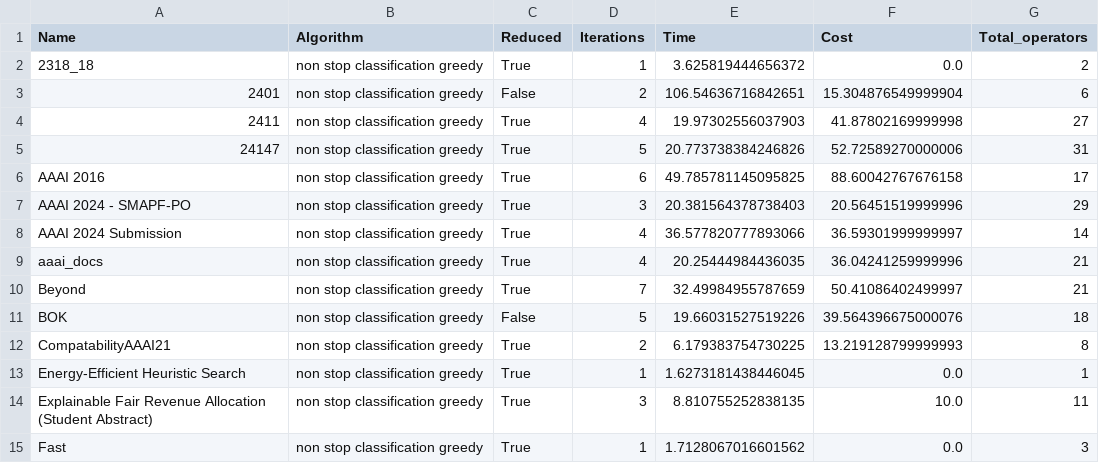
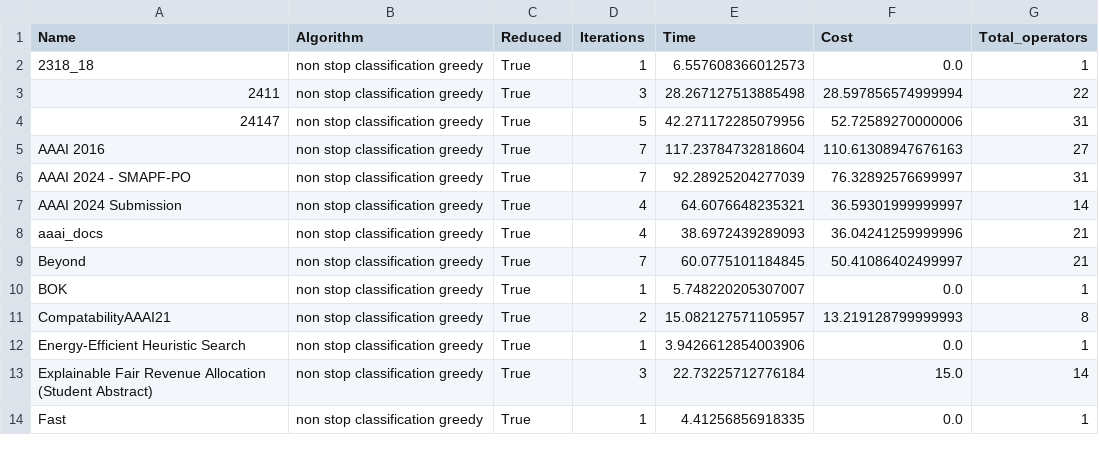
Before and after one commit to OrFuchs12/LaTeX-Paper-Reduction, a CSV file: code/~/results/code/greedy_from_machine/files_non_stop_results_classification_greedy.csv, drawn as a sheet; only a part is shown; the diff covers the shown part only.

```diff
--- a/code/~/results/code/greedy_from_machine/files_non_stop_results_classification_greedy.csv
+++ b/code/~/results/code/greedy_from_machine/files_non_stop_results_classification_greedy.csv
@@ -1,15 +1,14 @@
 Name,Algorithm,Reduced,Iterations,Time,Cost,Total_operators
-2318_18,non stop classification greedy,True,1,3.625819444656372,0.0,2
-2401,non stop classification greedy,False,2,106.54636716842651,15.304876549999904,6
-2411,non stop classification greedy,True,4,19.97302556037903,41.87802169999998,27
-24147,non stop classification greedy,True,5,20.773738384246826,52.72589270000006,31
-AAAI 2016,non stop classification greedy,True,6,49.785781145095825,88.60042767676158,17
-AAAI 2024 - SMAPF-PO,non stop classification greedy,True,3,20.381564378738403,20.56451519999996,29
-AAAI 2024 Submission,non stop classification greedy,True,4,36.577820777893066,36.59301999999997,14
-aaai_docs,non stop classification greedy,True,4,20.25444984436035,36.04241259999996,21
-Beyond,non stop classification greedy,True,7,32.49984955787659,50.41086402499997,21
-BOK,non stop classification greedy,False,5,19.66031527519226,39.564396675000076,18
-CompatabilityAAAI21,non stop classification greedy,True,2,6.179383754730225,13.219128799999993,8
-Energy-Efficient Heuristic Search,non stop classification greedy,True,1,1.6273181438446045,0.0,1
-Explainable Fair Revenue Allocation (Student Abstract),non stop classification greedy,True,3,8.810755252838135,10.0,11
-Fast,non stop classification greedy,True,1,1.7128067016601562,0.0,3
+2318_18,non stop classification greedy,True,1,6.557608366012573,0.0,1
+2411,non stop classification greedy,True,3,28.267127513885498,28.597856574999994,22
+24147,non stop classification greedy,True,5,42.271172285079956,52.72589270000006,31
+AAAI 2016,non stop classification greedy,True,7,117.23784732818604,110.61308947676163,27
+AAAI 2024 - SMAPF-PO,non stop classification greedy,True,7,92.28925204277039,76.32892576699997,31
+AAAI 2024 Submission,non stop classification greedy,True,4,64.6076648235321,36.59301999999997,14
+aaai_docs,non stop classification greedy,True,4,38.6972439289093,36.04241259999996,21
+Beyond,non stop classification greedy,True,7,60.0775101184845,50.41086402499997,21
+BOK,non stop classification greedy,True,1,5.748220205307007,0.0,1
+CompatabilityAAAI21,non stop classification greedy,True,2,15.082127571105957,13.219128799999993,8
+Energy-Efficient Heuristic Search,non stop classification greedy,True,1,3.9426612854003906,0.0,1
+Explainable Fair Revenue Allocation (Student Abstract),non stop classification greedy,True,3,22.73225712776184,15.0,14
+Fast,non stop classification greedy,True,1,4.41256856918335,0.0,1
```
Also changed, not shown: 1 added row and 20 edited cells elsewhere in this file, code/~/results/code/greedy_from_machine/files_results_heuristic_greedy.csv, code/~/results/code/greedy_from_machine/files_results_non_stop_heuristic_greedy.csv, 6 other files.
